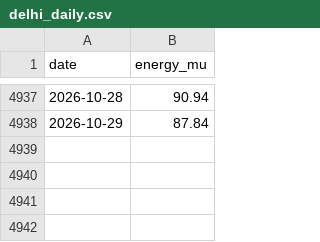
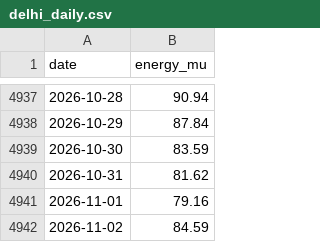
Before and after one commit to anshajshukla/Load-Forecasting, a CSV file: data/posoco/delhi_daily.csv, drawn as a sheet; only a part is shown, gaps mark what is left out.

```diff
--- a/data/posoco/delhi_daily.csv
+++ b/data/posoco/delhi_daily.csv
@@ -4938 +4938,5 @@ date,energy_mu
 2026-10-29,87.84
+2026-10-30,83.59
+2026-10-31,81.62
+2026-11-01,79.16
+2026-11-02,84.59
```
Also changed, not shown: reports/live/forecasts.csv, 1 other file.
